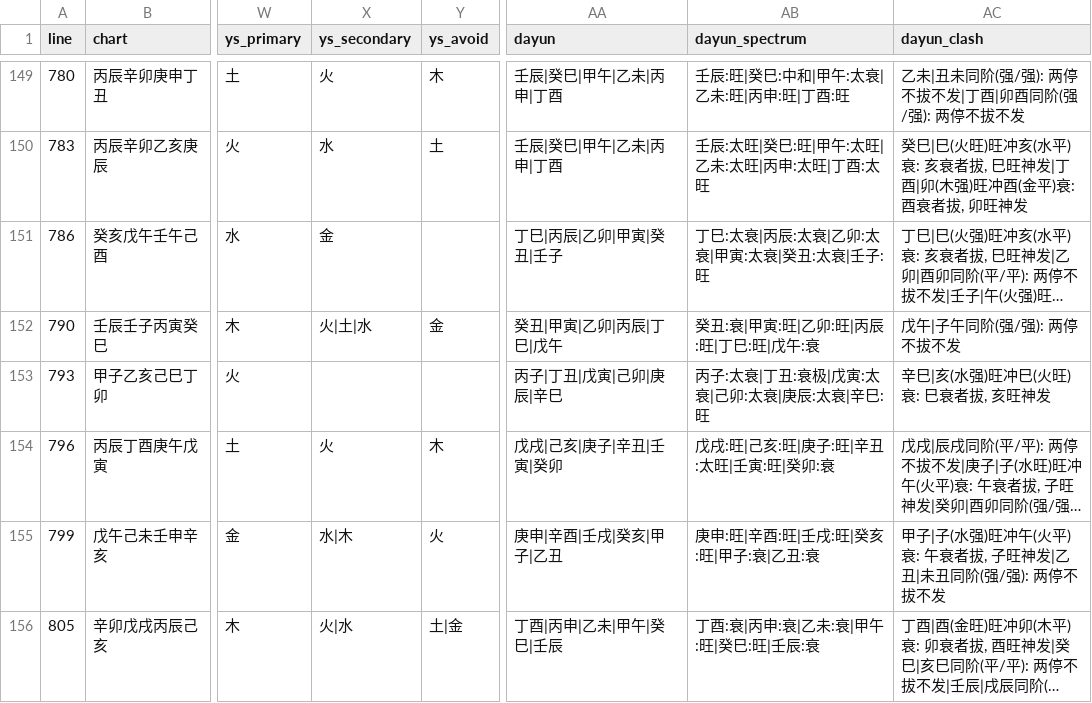
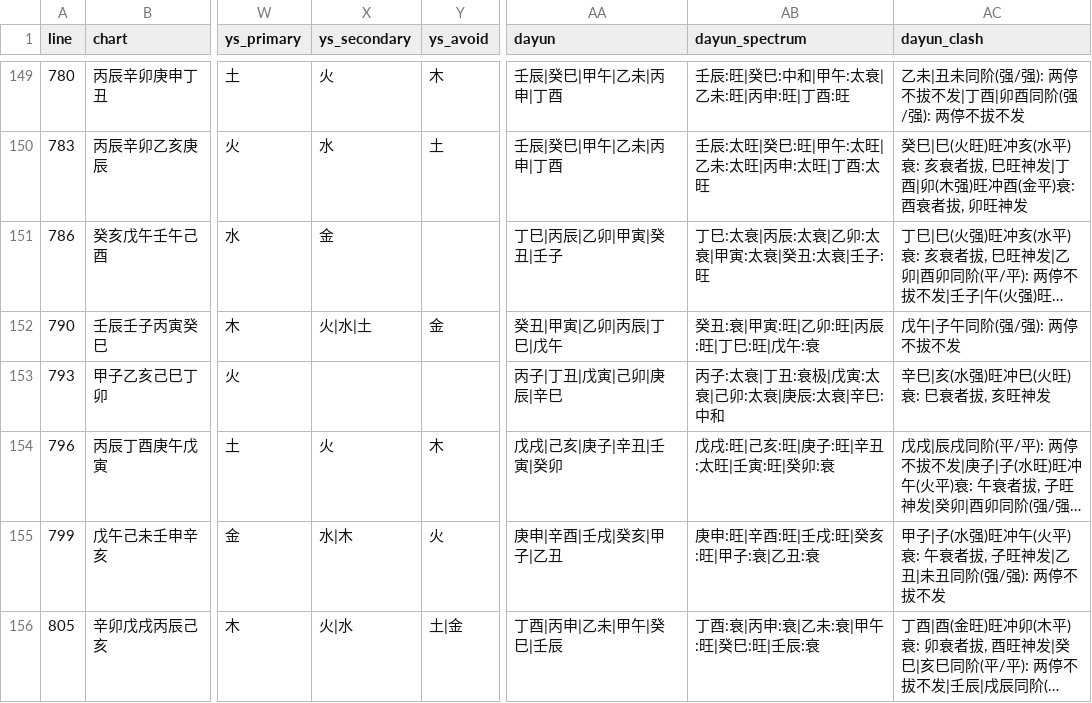
Before and after one commit to ZQMMING/wisdom, a CSV file: scripts/dts_513_output.csv, drawn as a sheet; only a part is shown, gaps mark what is left out; long unchanged cells end in …; the diff covers the shown part only; the diff names each change by its address in the sheet, - before the commit and + after, or states it on an @@ line.

```diff
--- a/scripts/dts_513_output.csv
+++ b/scripts/dts_513_output.csv
-X152 (ys_secondary): 火|土|水
+X152 (ys_secondary): 火|水|土
-AB153 (dayun_spectrum): 丙子:太衰|丁丑:衰极|戊寅:太衰|己卯:太衰|庚辰:太衰|辛巳:旺
+AB153 (dayun_spectrum): 丙子:太衰|丁丑:衰极|戊寅:太衰|己卯:太衰|庚辰:太衰|辛巳:中和
```
Also changed, not shown: 63 edited cells elsewhere in this file, 4 other files.
